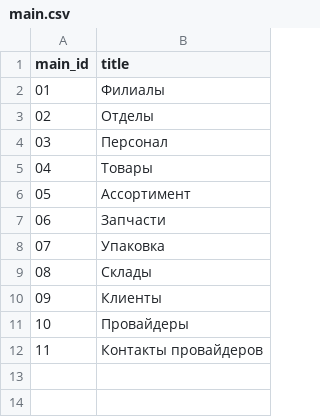
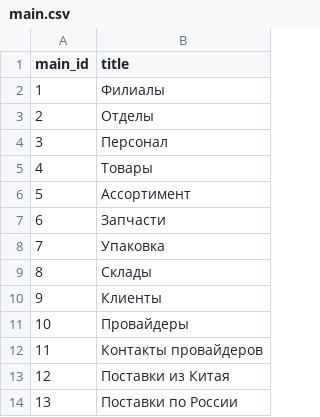
Before and after one commit to vladimirbarikov/logistics_project, a CSV file: database/main.csv, drawn as a sheet; the diff names each change by its address in the sheet, - before the commit and + after, or states it on an @@ line.

```diff
--- a/database/main.csv
+++ b/database/main.csv
@@ column A (main_id) renumbered between rows 2 and 10 @@
+row 13: 12 | Поставки из Китая
+row 14: 13 | Поставки по России
```
Also changed, not shown: database/assortment.csv, database/packaging.csv, 6 other files.
